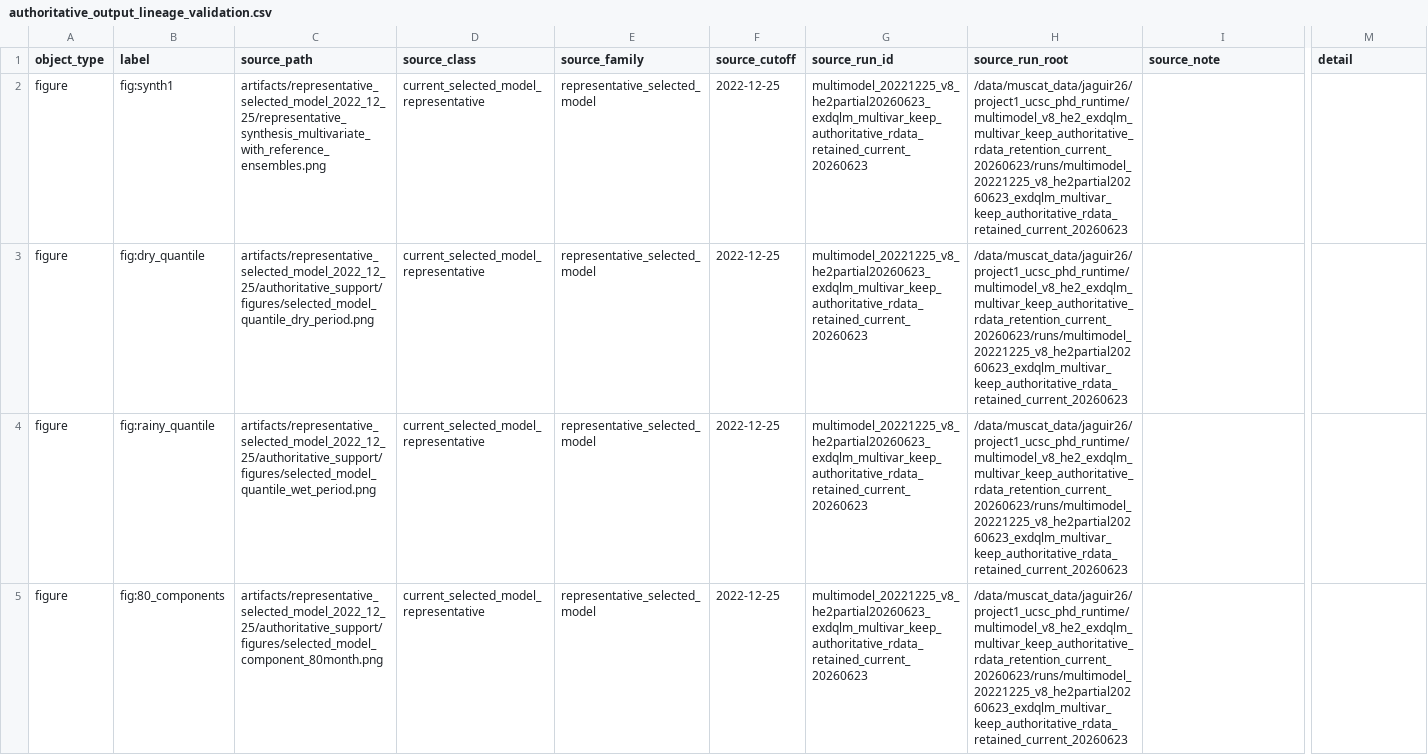
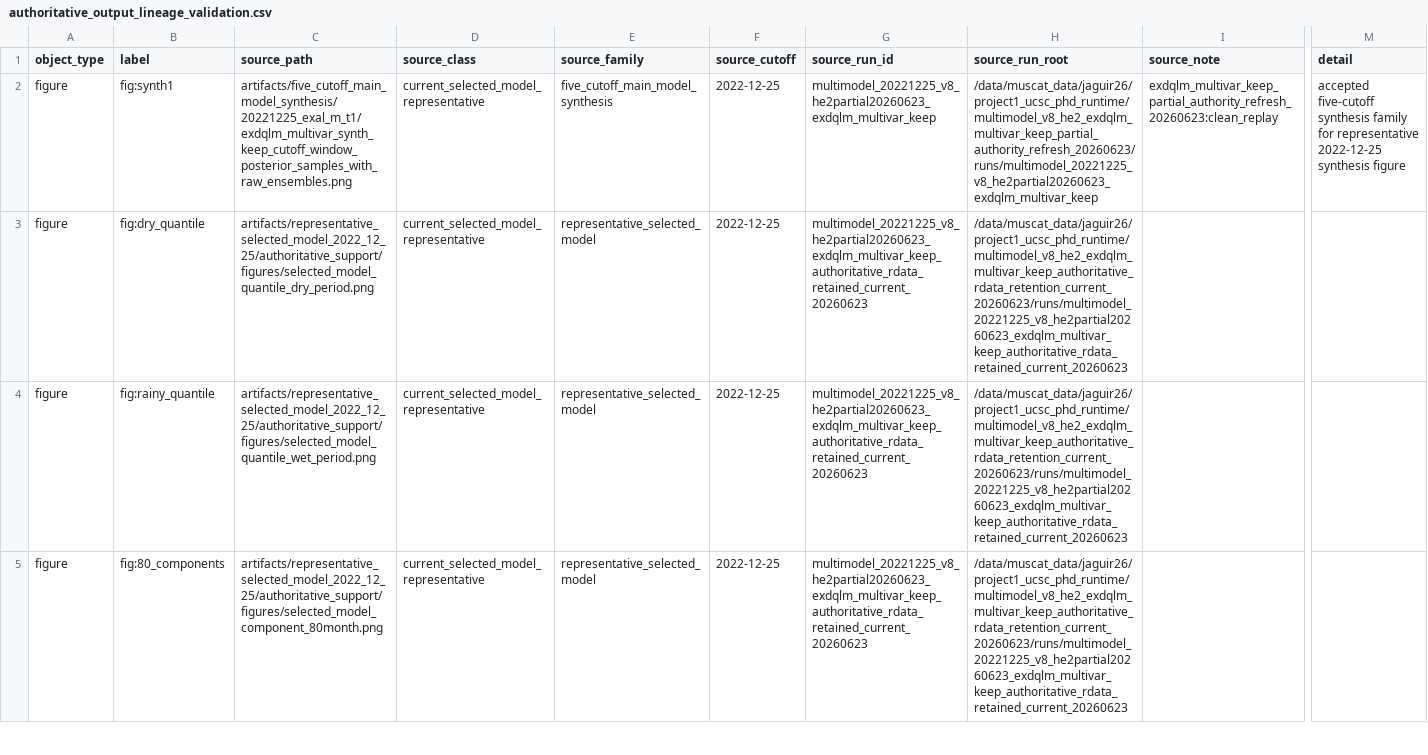
Before and after one commit to AntonioAPDL/Evironmetrics---REVISED-DOC-Corrected-2, a CSV file: reports/manuscript_asset_review/authoritative_output_lineage/authoritative_output_lineage_validation.csv, drawn as a sheet; only a part is shown, gaps mark what is left out; the diff names each change by its address in the sheet, - before the commit and + after, or states it on an @@ line.

```diff
--- a/reports/manuscript_asset_review/authoritative_output_lineage/authoritative_output_lineage_validation.csv
+++ b/reports/manuscript_asset_review/authoritative_output_lineage/authoritative_output_lineage_validation.csv
-C2 (source_path): artifacts/representative_selected_model_2022_12_25/representative_synthesis_multivariate_with_reference_ensembles.png
+C2 (source_path): artifacts/five_cutoff_main_model_synthesis/20221225_exal_m_t1/exdqlm_multivar_synth_keep_cutoff_window_posterior_samples_with_raw_ensembles.png
-E2 (source_family): representative_selected_model
+E2 (source_family): five_cutoff_main_model_synthesis
-G2 (source_run_id): multimodel_20221225_v8_he2partial20260623_exdqlm_multivar_keep_authoritative_rdata_retained_current_20260623
+G2 (source_run_id): multimodel_20221225_v8_he2partial20260623_exdqlm_multivar_keep
-H2 (source_run_root): /data/muscat_data/jaguir26/project1_ucsc_phd_runtime/multimodel_v8_he2_exdqlm_multivar_keep_authoritative_rdata_retention_current_20260623/runs/multimodel_20221225_v8_he2partial20260623_exdqlm_multivar_keep_authoritative_rdata_retained_current_20260623
+H2 (source_run_root): /data/muscat_data/jaguir26/project1_ucsc_phd_runtime/multimodel_v8_he2_exdqlm_multivar_keep_partial_authority_refresh_20260623/runs/multimodel_20221225_v8_he2partial20260623_exdqlm_multivar_keep
-I2 (source_note): (empty)
+I2 (source_note): exdqlm_multivar_keep_partial_authority_refresh_20260623:clean_replay
-M2 (detail): (empty)
+M2 (detail): accepted five-cutoff synthesis family for representative 2022-12-25 synthesis figure
```
Also changed, not shown: docs/article_repository_path_crosswalk.csv, reports/article_figure_lineage_audit_20260516/figure_lineage_status.csv, 39 other files.
